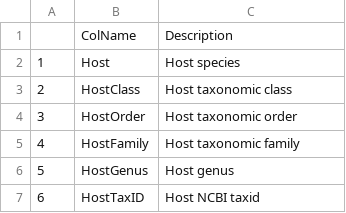
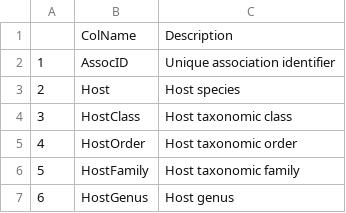
Before and after one commit to viralemergence/clover, a CSV file: clover/clover_0.1_mammalviruses/CLOVER_ColumnDescriptions.csv, drawn as a sheet; only a part is shown; the shorter side is filled out with more unchanged rows; addresses are those after the commit; the diff names each change by its address in the sheet, - before the commit and + after, or states it on an @@ line.

```diff
--- a/clover/clover_0.1_mammalviruses/CLOVER_ColumnDescriptions.csv
+++ b/clover/clover_0.1_mammalviruses/CLOVER_ColumnDescriptions.csv
+row 2: 1 | AssocID | Unique association identifier
@@ column A renumbered from row 3 down @@
```
Also changed, not shown: clover/clover_1.0_allpathogens/CLOVER_ColumnDescriptions.csv, 5 other files.
